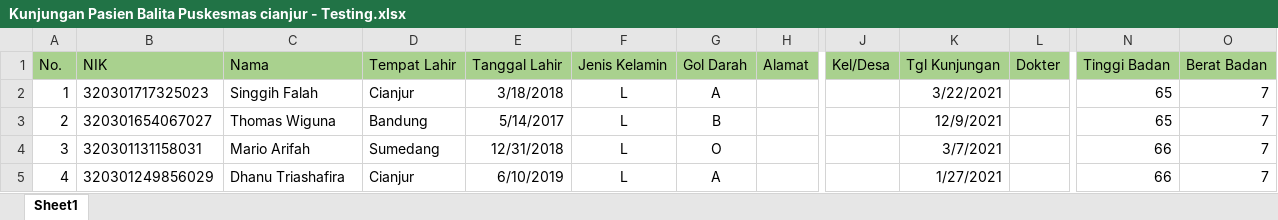
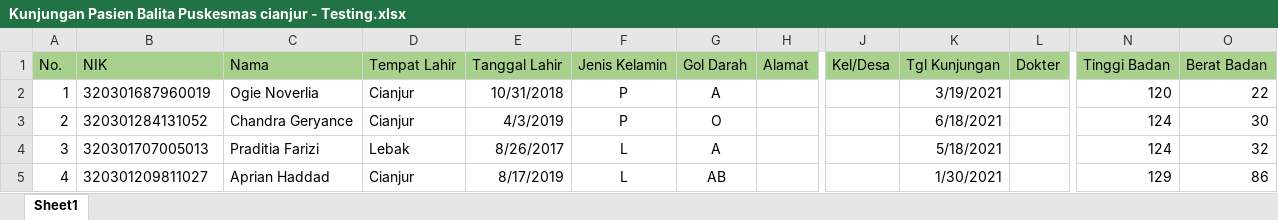
Before and after one commit to angg07/Gizi-Balita-KMEANS-NBC, an Excel workbook: Kunjungan Pasien Balita Puskesmas cianjur - Testing.xlsx, sheet Sheet1, drawn as a sheet; only a part is shown, gaps mark what is left out; values as stored, in another font and other column widths than the file's, no borders; the diff covers the shown part only; the diff names each change by its address in the sheet, - before the commit and + after, or states it on an @@ line.

```diff
--- a/Kunjungan Pasien Balita Puskesmas cianjur - Testing.xlsx (sheet Sheet1)
+++ b/Kunjungan Pasien Balita Puskesmas cianjur - Testing.xlsx (sheet Sheet1)
-B2 (NIK): 320301717325023
+B2 (NIK): 320301687960019
-C2 (Nama): Singgih Falah
+C2 (Nama): Ogie Noverlia
-E2 (Tanggal Lahir): 3/18/2018
+E2 (Tanggal Lahir): 10/31/2018
-F2:F3 (Jenis Kelamin): L
+F2:F3 (Jenis Kelamin): P
-K2 (Tgl Kunjungan): 3/22/2021
+K2 (Tgl Kunjungan): 3/19/2021
-N2 (Tinggi Badan): 65
+N2 (Tinggi Badan): 120
-O2 (Berat Badan): 7
+O2 (Berat Badan): 22
-B3 (NIK): 320301654067027
+B3 (NIK): 320301284131052
-C3 (Nama): Thomas Wiguna
+C3 (Nama): Chandra Geryance
-D3 (Tempat Lahir): Bandung
+D3 (Tempat Lahir): Cianjur
-E3 (Tanggal Lahir): 5/14/2017
+E3 (Tanggal Lahir): 4/3/2019
-G3 (Gol Darah): B
+G3 (Gol Darah): O
-K3 (Tgl Kunjungan): 12/9/2021
+K3 (Tgl Kunjungan): 6/18/2021
-N3 (Tinggi Badan): 65
+N3 (Tinggi Badan): 124
-O3 (Berat Badan): 7
+O3 (Berat Badan): 30
-B4 (NIK): 320301131158031
+B4 (NIK): 320301707005013
-C4 (Nama): Mario Arifah
+C4 (Nama): Praditia Farizi
-D4 (Tempat Lahir): Sumedang
+D4 (Tempat Lahir): Lebak
-E4 (Tanggal Lahir): 12/31/2018
+E4 (Tanggal Lahir): 8/26/2017
-G4 (Gol Darah): O
+G4 (Gol Darah): A
-K4 (Tgl Kunjungan): 3/7/2021
+K4 (Tgl Kunjungan): 5/18/2021
-N4 (Tinggi Badan): 66
+N4 (Tinggi Badan): 124
-O4 (Berat Badan): 7
+O4 (Berat Badan): 32
-B5 (NIK): 320301249856029
+B5 (NIK): 320301209811027
-C5 (Nama): Dhanu Triashafira
+C5 (Nama): Aprian Haddad
-E5 (Tanggal Lahir): 6/10/2019
+E5 (Tanggal Lahir): 8/17/2019
-G5 (Gol Darah): A
+G5 (Gol Darah): AB
-K5 (Tgl Kunjungan): 1/27/2021
+K5 (Tgl Kunjungan): 1/30/2021
-N5 (Tinggi Badan): 66
+N5 (Tinggi Badan): 129
-O5 (Berat Badan): 7
+O5 (Berat Badan): 86
```
Also changed, not shown: 193 edited cells elsewhere in this sheet, Kunjungan Pasien Balita Puskesmas cianjur -Training.xlsx, 15 other files.
